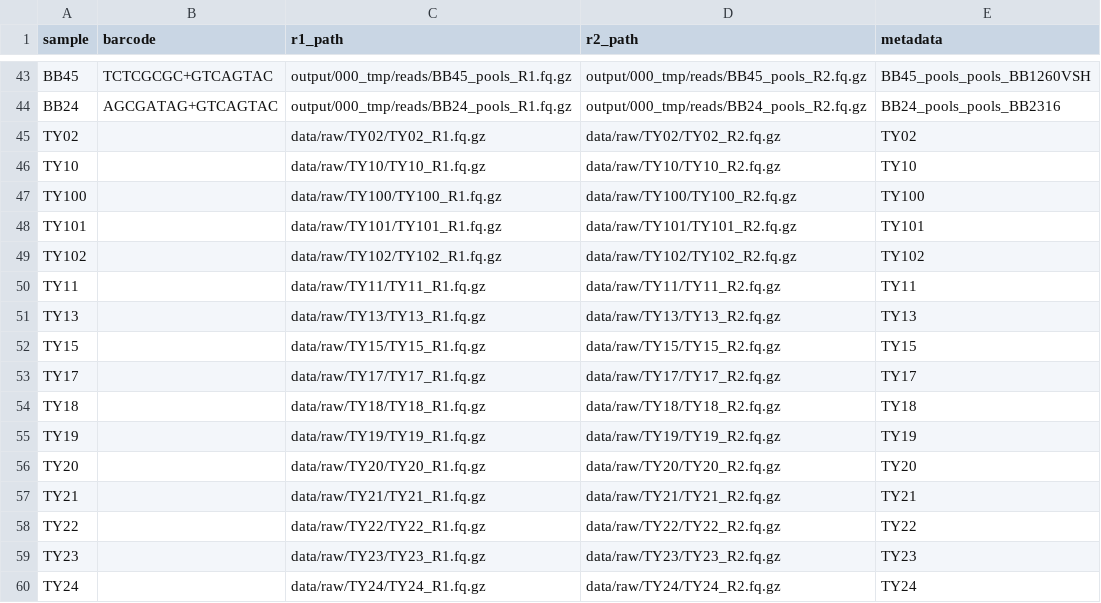
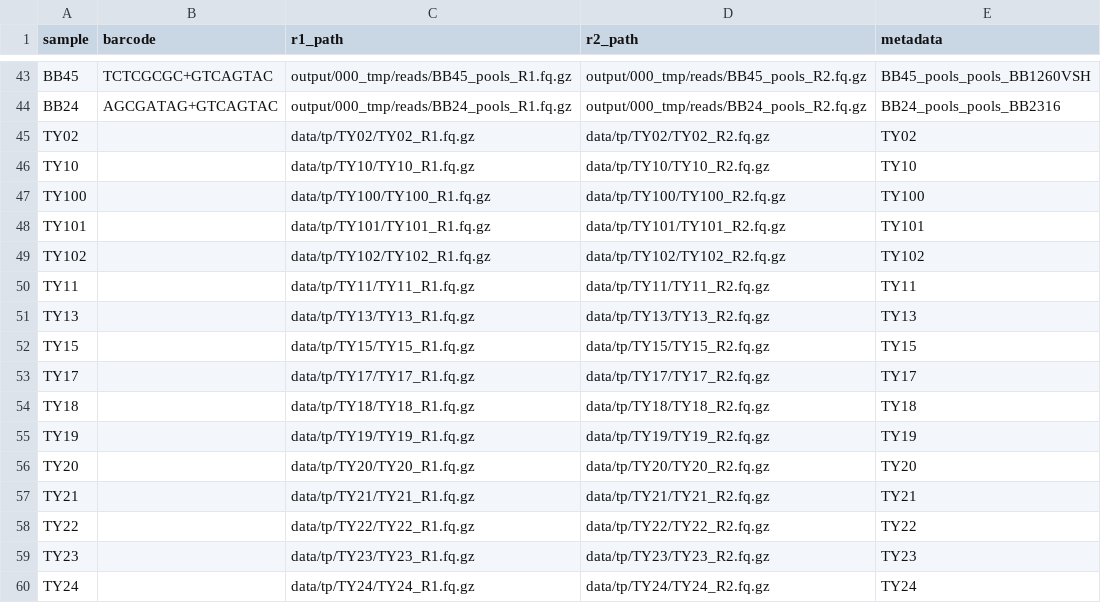
Before and after one commit to TomHarrop/apis-tp-and-bb-2019, a CSV file: data/sample_data.csv, drawn as a sheet; only a part is shown, gaps mark what is left out; the diff covers the shown part only.

Commit message:
safer naming for raw data

```diff
--- a/data/sample_data.csv
+++ b/data/sample_data.csv
@@ -44,17 +44,17 @@ BB45,TCTCGCGC+GTCAGTAC,output/000_tmp/reads/BB45_pools_R1.fq.gz,output/000_tmp/r
 BB24,AGCGATAG+GTCAGTAC,output/000_tmp/reads/BB24_pools_R1.fq.gz,output/000_tmp/reads/BB24_pools_R2.fq.gz,BB24_pools_pools_BB2316
-TY02,,data/raw/TY02/TY02_R1.fq.gz,data/raw/TY02/TY02_R2.fq.gz,TY02
-TY10,,data/raw/TY10/TY10_R1.fq.gz,data/raw/TY10/TY10_R2.fq.gz,TY10
-TY100,,data/raw/TY100/TY100_R1.fq.gz,data/raw/TY100/TY100_R2.fq.gz,TY100
-TY101,,data/raw/TY101/TY101_R1.fq.gz,data/raw/TY101/TY101_R2.fq.gz,TY101
-TY102,,data/raw/TY102/TY102_R1.fq.gz,data/raw/TY102/TY102_R2.fq.gz,TY102
-TY11,,data/raw/TY11/TY11_R1.fq.gz,data/raw/TY11/TY11_R2.fq.gz,TY11
-TY13,,data/raw/TY13/TY13_R1.fq.gz,data/raw/TY13/TY13_R2.fq.gz,TY13
-TY15,,data/raw/TY15/TY15_R1.fq.gz,data/raw/TY15/TY15_R2.fq.gz,TY15
-TY17,,data/raw/TY17/TY17_R1.fq.gz,data/raw/TY17/TY17_R2.fq.gz,TY17
-TY18,,data/raw/TY18/TY18_R1.fq.gz,data/raw/TY18/TY18_R2.fq.gz,TY18
-TY19,,data/raw/TY19/TY19_R1.fq.gz,data/raw/TY19/TY19_R2.fq.gz,TY19
-TY20,,data/raw/TY20/TY20_R1.fq.gz,data/raw/TY20/TY20_R2.fq.gz,TY20
-TY21,,data/raw/TY21/TY21_R1.fq.gz,data/raw/TY21/TY21_R2.fq.gz,TY21
-TY22,,data/raw/TY22/TY22_R1.fq.gz,data/raw/TY22/TY22_R2.fq.gz,TY22
-TY23,,data/raw/TY23/TY23_R1.fq.gz,data/raw/TY23/TY23_R2.fq.gz,TY23
-TY24,,data/raw/TY24/TY24_R1.fq.gz,data/raw/TY24/TY24_R2.fq.gz,TY24
+TY02,,data/tp/TY02/TY02_R1.fq.gz,data/tp/TY02/TY02_R2.fq.gz,TY02
+TY10,,data/tp/TY10/TY10_R1.fq.gz,data/tp/TY10/TY10_R2.fq.gz,TY10
+TY100,,data/tp/TY100/TY100_R1.fq.gz,data/tp/TY100/TY100_R2.fq.gz,TY100
+TY101,,data/tp/TY101/TY101_R1.fq.gz,data/tp/TY101/TY101_R2.fq.gz,TY101
+TY102,,data/tp/TY102/TY102_R1.fq.gz,data/tp/TY102/TY102_R2.fq.gz,TY102
+TY11,,data/tp/TY11/TY11_R1.fq.gz,data/tp/TY11/TY11_R2.fq.gz,TY11
+TY13,,data/tp/TY13/TY13_R1.fq.gz,data/tp/TY13/TY13_R2.fq.gz,TY13
+TY15,,data/tp/TY15/TY15_R1.fq.gz,data/tp/TY15/TY15_R2.fq.gz,TY15
+TY17,,data/tp/TY17/TY17_R1.fq.gz,data/tp/TY17/TY17_R2.fq.gz,TY17
+TY18,,data/tp/TY18/TY18_R1.fq.gz,data/tp/TY18/TY18_R2.fq.gz,TY18
+TY19,,data/tp/TY19/TY19_R1.fq.gz,data/tp/TY19/TY19_R2.fq.gz,TY19
+TY20,,data/tp/TY20/TY20_R1.fq.gz,data/tp/TY20/TY20_R2.fq.gz,TY20
+TY21,,data/tp/TY21/TY21_R1.fq.gz,data/tp/TY21/TY21_R2.fq.gz,TY21
+TY22,,data/tp/TY22/TY22_R1.fq.gz,data/tp/TY22/TY22_R2.fq.gz,TY22
+TY23,,data/tp/TY23/TY23_R1.fq.gz,data/tp/TY23/TY23_R2.fq.gz,TY23
+TY24,,data/tp/TY24/TY24_R1.fq.gz,data/tp/TY24/TY24_R2.fq.gz,TY24
```
Also changed, not shown: 22 edited cells elsewhere in this file, 1 other file.
